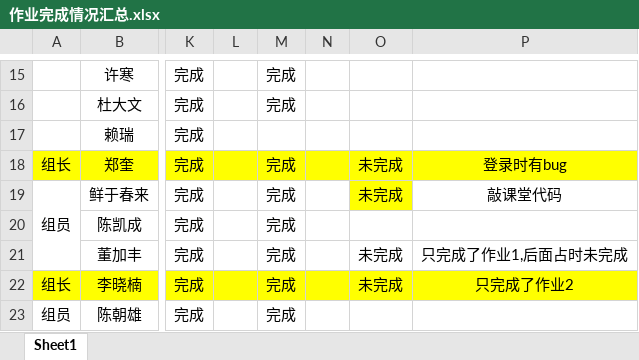
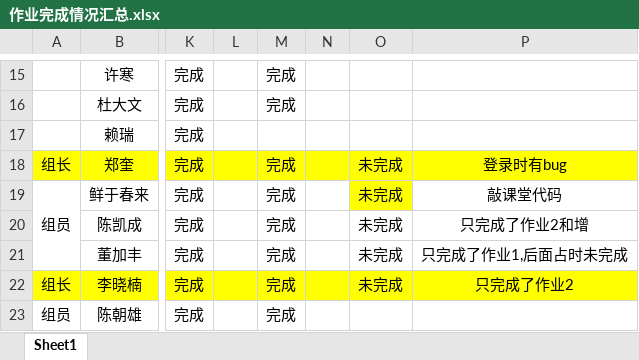
Before and after one commit to WHJ171103/BJT, an Excel workbook: 作业完成情况汇总.xlsx, sheet Sheet1, drawn as a sheet; only a part is shown, gaps mark what is left out; values as stored, in another font and other column widths than the file's, no borders; the diff names each change by its address in the sheet, - before the commit and + after, or states it on an @@ line.

Commit message:
Revert "Revert "1""
This reverts commit e23e12278b4290ce01009397d633c4cb505dfeab, reversing
changes made to f18dbaa17c947e9efa5713bf7efbd9ea37fd348c.

```diff
--- a/作业完成情况汇总.xlsx (sheet Sheet1)
+++ b/作业完成情况汇总.xlsx (sheet Sheet1)
-O20: (empty)
+O20: 未完成
-P20: (empty)
+P20: 只完成了作业2和增
```
